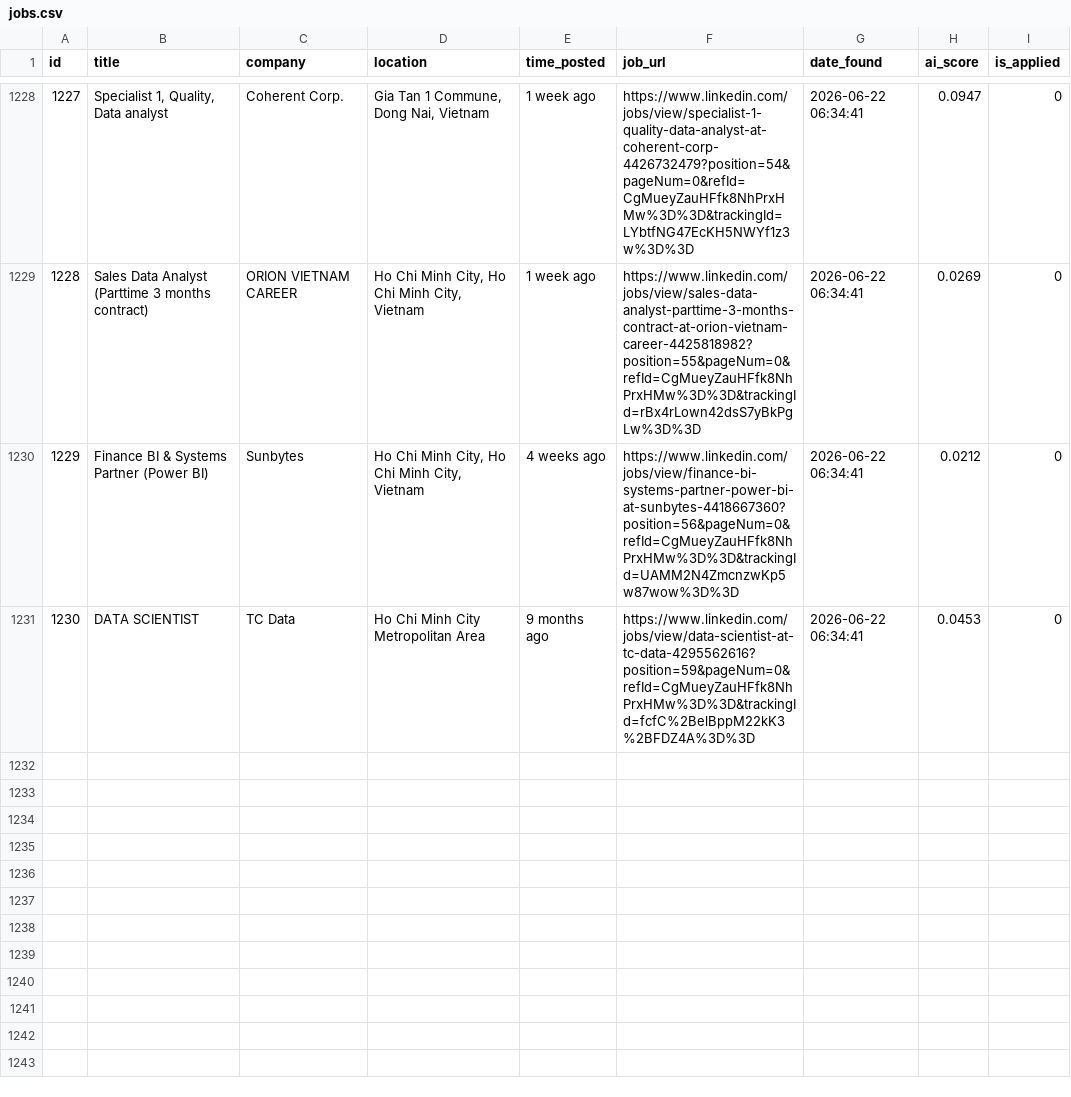
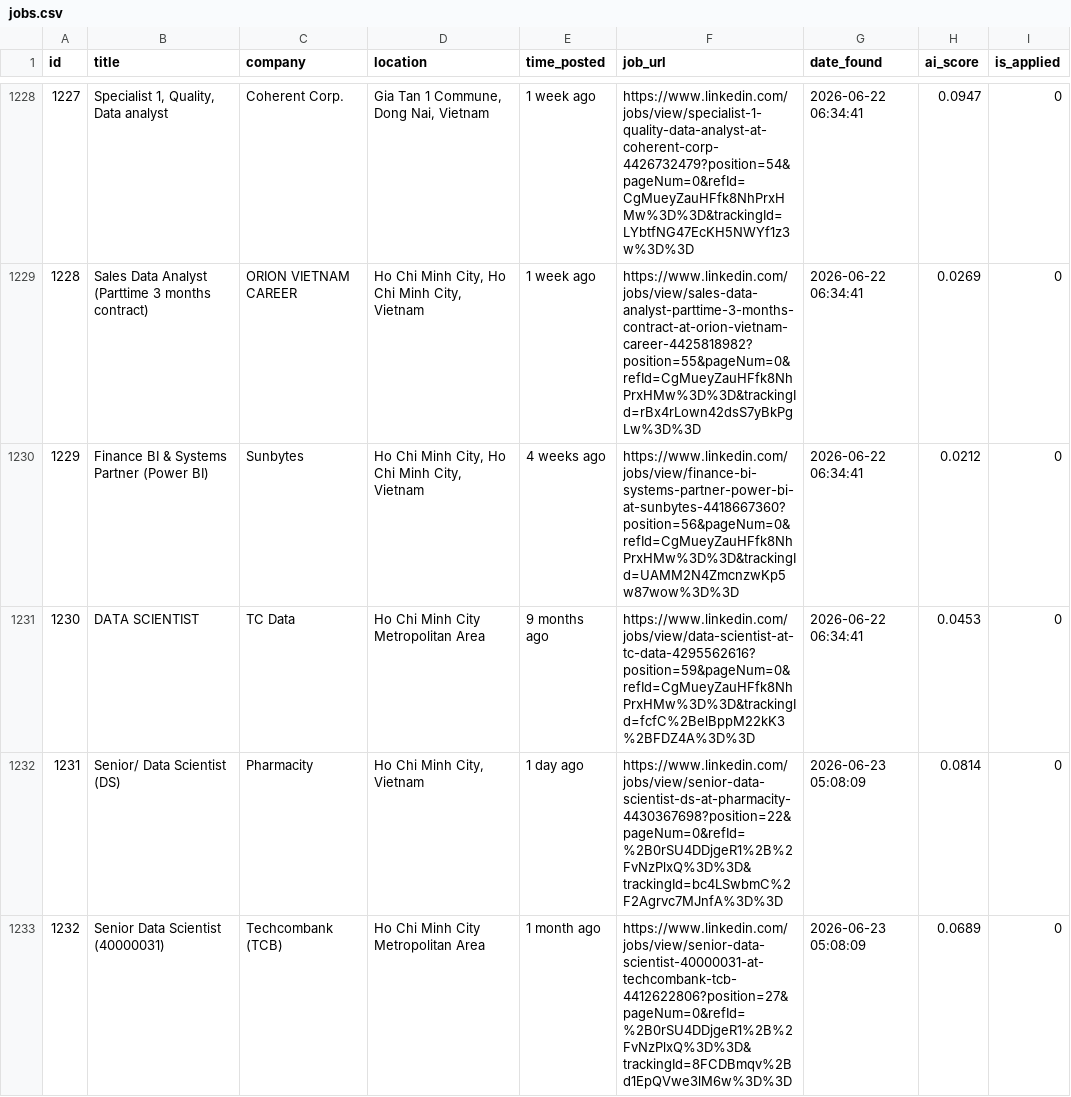
Before and after one commit to trunnguyen/Personal-Project, a CSV file: autonomous_job_finder/data/jobs.csv, drawn as a sheet; only a part is shown, gaps mark what is left out; the diff names each change by its address in the sheet, - before the commit and + after, or states it on an @@ line.

```diff
--- a/autonomous_job_finder/data/jobs.csv
+++ b/autonomous_job_finder/data/jobs.csv
+row 1232: 1231 | Senior/ Data Scientist (DS) | Pharmacity | Ho Chi Minh City, Vietnam | 1 day ago | https://www.linkedin.com/jobs/view/senior-data-scientist-ds-at-pharmacity-4430367698?position=22&pageNum=0&refId=%2B0rSU4DDjgeR1%2B%2FvNzPlxQ%3D%3D&trackingId=bc4LSwbmC%2F2Agrvc7MJnfA%3D%3D | 2026-06-23 05:08:09 | 0.0814 | 0
+row 1233: 1232 | Senior Data Scientist (40000031) | Techcombank (TCB) | Ho Chi Minh City Metropolitan Area | 1 month ago | https://www.linkedin.com/jobs/view/senior-data-scientist-40000031-at-techcombank-tcb-4412622806?position=27&pageNum=0&refId=%2B0rSU4DDjgeR1%2B%2FvNzPlxQ%3D%3D&trackingId=8FCDBmqv%2Bd1EpQVwe3lM6w%3D%3D | 2026-06-23 05:08:09 | 0.0689 | 0
```
Also changed, not shown: 2 other files.
